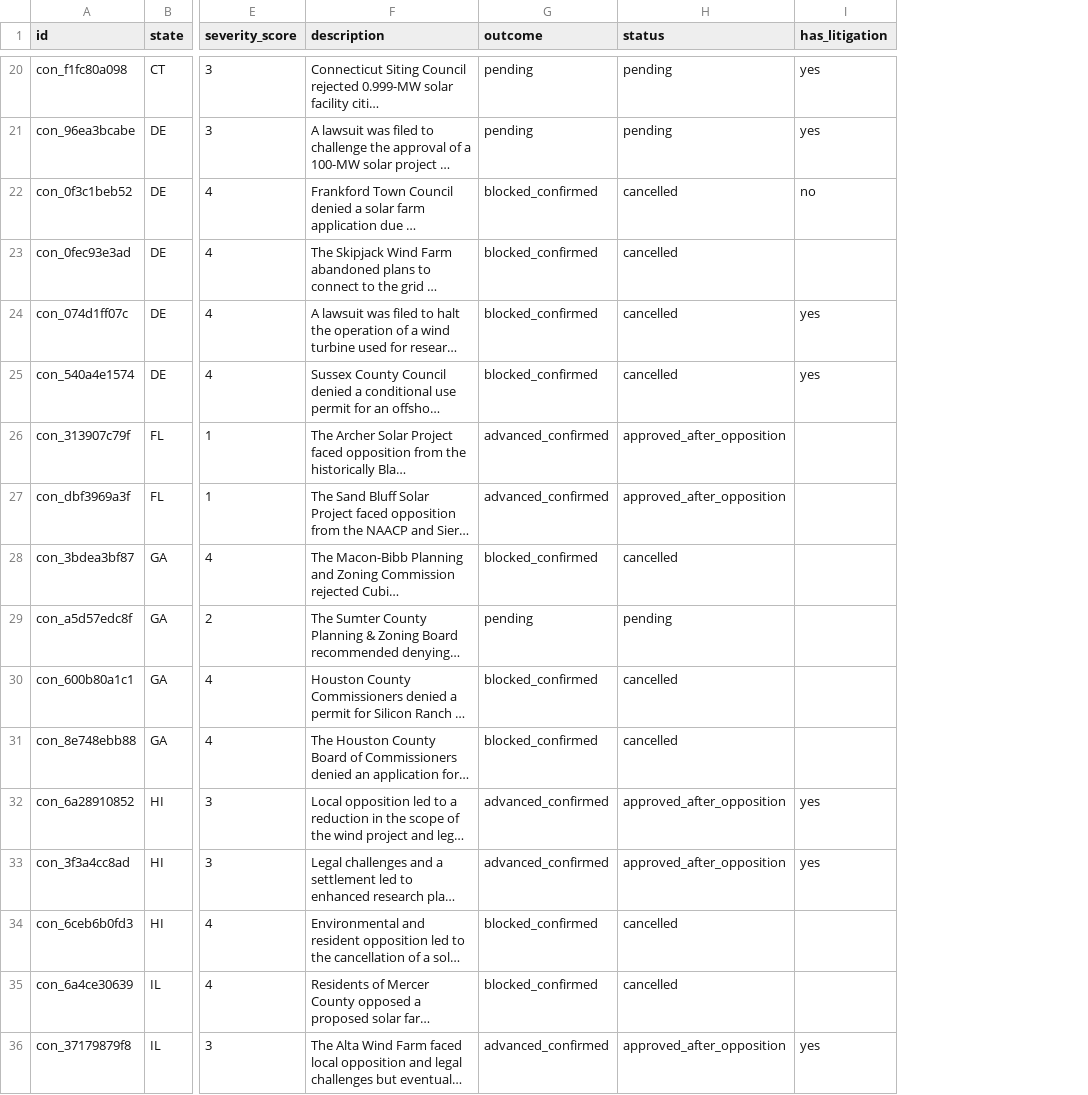
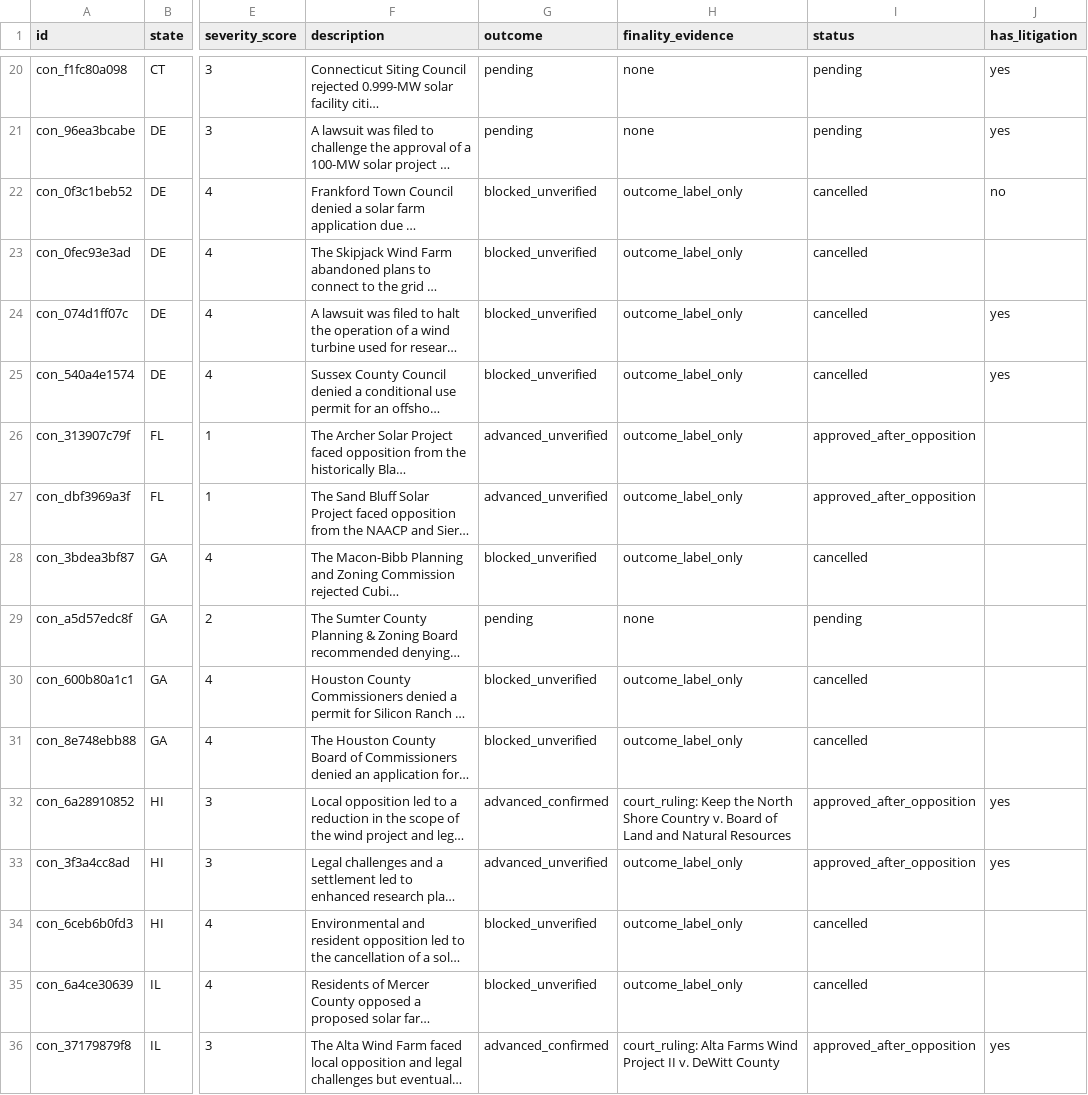
Before and after one commit to pricephillips/renewable-opposition, a CSV file: data/processed/contested_projects.csv, drawn as a sheet; only a part is shown, gaps mark what is left out; long unchanged cells end in …; the diff covers the shown part only; the diff names each change by its address in the sheet, - before the commit and + after, or states it on an @@ line.

```diff
--- a/data/processed/contested_projects.csv
+++ b/data/processed/contested_projects.csv
+column H (finality_evidence), rows 20-36: none | none | outcome_label_only | outcome_label_only | outcome_label_only | outcome_label_only | outcome_label_only | outcome_label_only | outcome_label_only | none | outcome_label_only | outcome_label_only | court_ruling: Keep the North Shore Country v. Board of Land and Natural Resources | outcome_label_only | outcome_label_only | outcome_label_only | court_ruling: Alta Farms Wind Project II v. DeWitt County
-G22:G25 (outcome): blocked_confirmed
+G22:G25 (outcome): blocked_unverified
-G26:G27 (outcome): advanced_confirmed
+G26:G27 (outcome): advanced_unverified
-G28 (outcome): blocked_confirmed
+G28 (outcome): blocked_unverified
-G30:G31 (outcome): blocked_confirmed
+G30:G31 (outcome): blocked_unverified
-G33 (outcome): advanced_confirmed
+G33 (outcome): advanced_unverified
-G34:G35 (outcome): blocked_confirmed
+G34:G35 (outcome): blocked_unverified
```
Also changed, not shown: 51 edited cells elsewhere in this file, data/review/cases_candidates.csv, data/seed/contested_projects_seed.csv, 17 other files.
